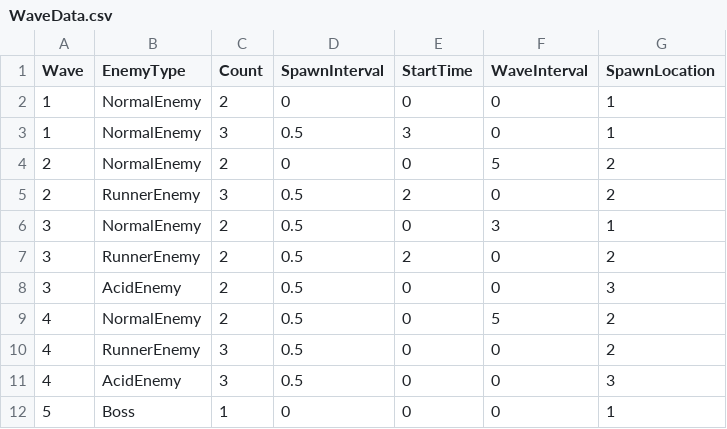
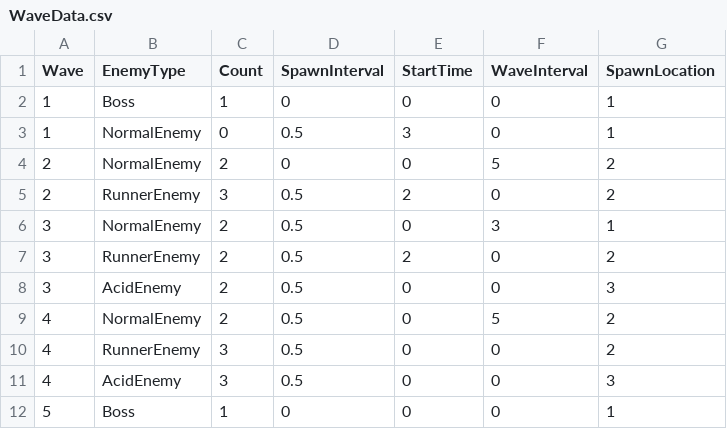
Before and after one commit to meronpanun/MyGame3D2, a CSV file: 3DShooting/3DShooting/data/CSV/WaveData.csv, drawn as a sheet.

```diff
--- a/3DShooting/3DShooting/data/CSV/WaveData.csv
+++ b/3DShooting/3DShooting/data/CSV/WaveData.csv
@@ -1,4 +1,4 @@
 Wave,EnemyType,Count,SpawnInterval,StartTime,WaveInterval,SpawnLocation
-1,NormalEnemy,2,0,0,0,1
-1,NormalEnemy,3,0.5,3,0,1
+1,Boss,1,0,0,0,1
+1,NormalEnemy,0,0.5,3,0,1
 2,NormalEnemy,2,0,0,5,2
```
Also changed, not shown: 9 other files.
